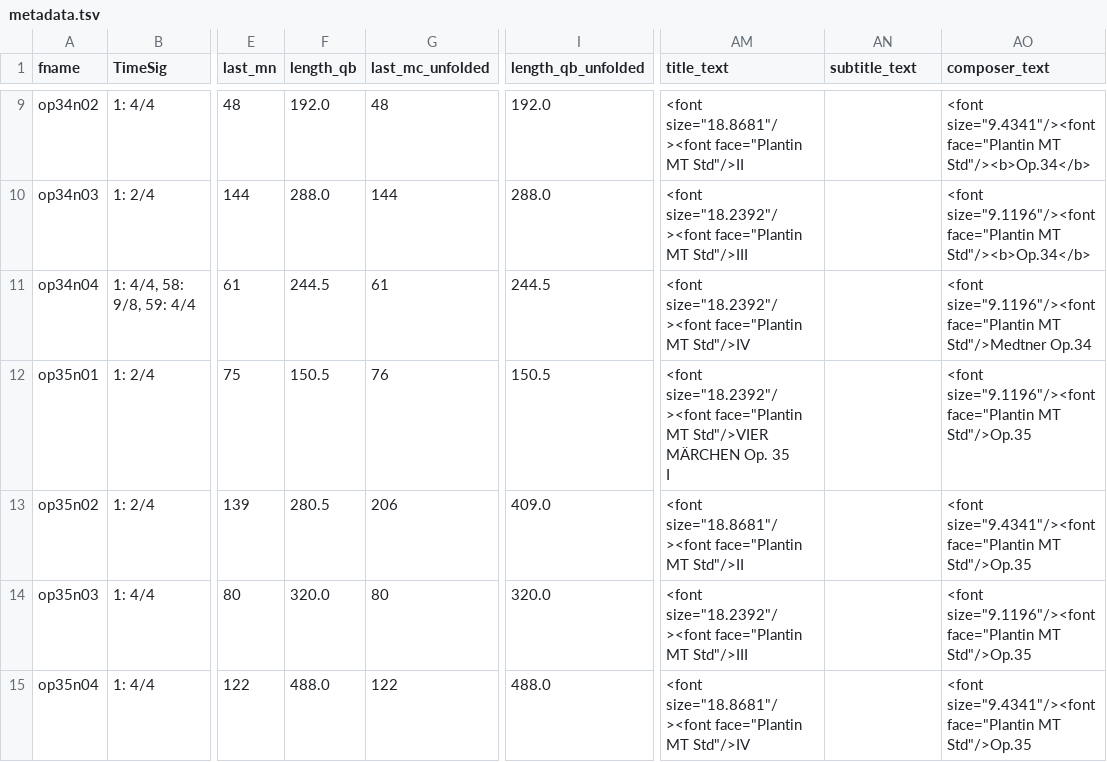
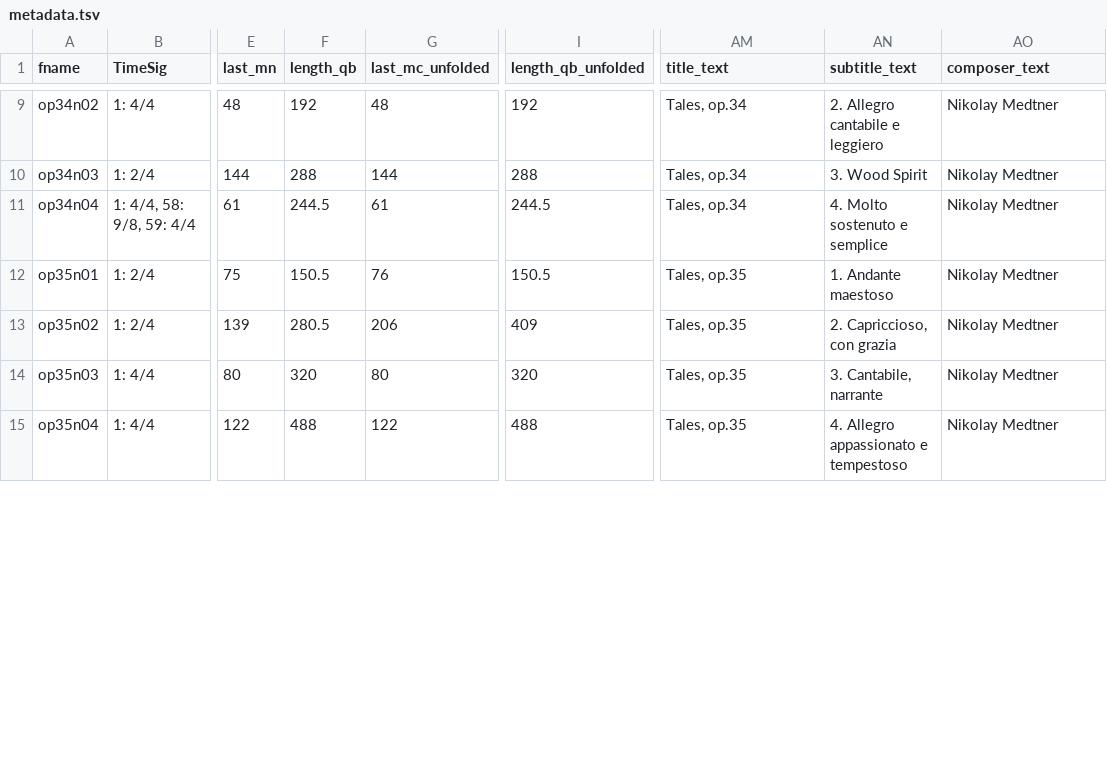
Before and after one commit to DCMLab/medtner_tales, a TSV file: metadata.tsv, drawn as a sheet; only a part is shown, gaps mark what is left out; ↵ is a line break in a cell; the diff covers the shown part only; the diff names each change by its address in the sheet, - before the commit and + after, or states it on an @@ line.

```diff
--- a/metadata.tsv
+++ b/metadata.tsv
-F9 (length_qb): 192.0
+F9 (length_qb): 192
-I9 (length_qb_unfolded): 192.0
+I9 (length_qb_unfolded): 192
-AM9 (title_text): <font size="18.8681"/><font face="Plantin MT Std"/>II
+AM9 (title_text): Tales, op.34
-AN9 (subtitle_text): (empty)
+AN9 (subtitle_text): 2. Allegro cantabile e leggiero
-AO9 (composer_text): <font size="9.4341"/><font face="Plantin MT Std"/><b>Op.34</b>
+AO9 (composer_text): Nikolay Medtner
-F10 (length_qb): 288.0
+F10 (length_qb): 288
-I10 (length_qb_unfolded): 288.0
+I10 (length_qb_unfolded): 288
-AM10 (title_text): <font size="18.2392"/><font face="Plantin MT Std"/>III
+AM10 (title_text): Tales, op.34
-AN10 (subtitle_text): (empty)
+AN10 (subtitle_text): 3. Wood Spirit
-AO10 (composer_text): <font size="9.1196"/><font face="Plantin MT Std"/><b>Op.34</b>
+AO10 (composer_text): Nikolay Medtner
-AM11 (title_text): <font size="18.2392"/><font face="Plantin MT Std"/>IV
+AM11 (title_text): Tales, op.34
-AN11 (subtitle_text): (empty)
+AN11 (subtitle_text): 4. Molto sostenuto e semplice
-AO11 (composer_text): <font size="9.1196"/><font face="Plantin MT Std"/>Medtner Op.34
+AO11 (composer_text): Nikolay Medtner
-AM12 (title_text): <font size="18.2392"/><font face="Plantin MT Std"/>VIER MÄRCHEN Op. 35 ↵ I
+AM12 (title_text): Tales, op.35
-AN12 (subtitle_text): (empty)
+AN12 (subtitle_text): 1. Andante maestoso
-AO12 (composer_text): <font size="9.1196"/><font face="Plantin MT Std"/>Op.35
+AO12 (composer_text): Nikolay Medtner
-I13 (length_qb_unfolded): 409.0
+I13 (length_qb_unfolded): 409
-AM13 (title_text): <font size="18.8681"/><font face="Plantin MT Std"/>II
+AM13 (title_text): Tales, op.35
-AN13 (subtitle_text): (empty)
+AN13 (subtitle_text): 2. Capriccioso, con grazia
-AO13 (composer_text): <font size="9.4341"/><font face="Plantin MT Std"/>Op.35
+AO13 (composer_text): Nikolay Medtner
-F14 (length_qb): 320.0
+F14 (length_qb): 320
-I14 (length_qb_unfolded): 320.0
+I14 (length_qb_unfolded): 320
-AM14 (title_text): <font size="18.2392"/><font face="Plantin MT Std"/>III
+AM14 (title_text): Tales, op.35
-AN14 (subtitle_text): (empty)
+AN14 (subtitle_text): 3. Cantabile, narrante
-AO14 (composer_text): <font size="9.1196"/><font face="Plantin MT Std"/>Op.35
+AO14 (composer_text): Nikolay Medtner
-F15 (length_qb): 488.0
+F15 (length_qb): 488
-I15 (length_qb_unfolded): 488.0
+I15 (length_qb_unfolded): 488
-AM15 (title_text): <font size="18.8681"/><font face="Plantin MT Std"/>IV
+AM15 (title_text): Tales, op.35
-AN15 (subtitle_text): (empty)
+AN15 (subtitle_text): 4. Allegro appassionato e tempestoso
-AO15 (composer_text): <font size="9.4341"/><font face="Plantin MT Std"/>Op.35
+AO15 (composer_text): Nikolay Medtner
```
Also changed, not shown: 60 edited cells elsewhere in this file, 20 other files.
